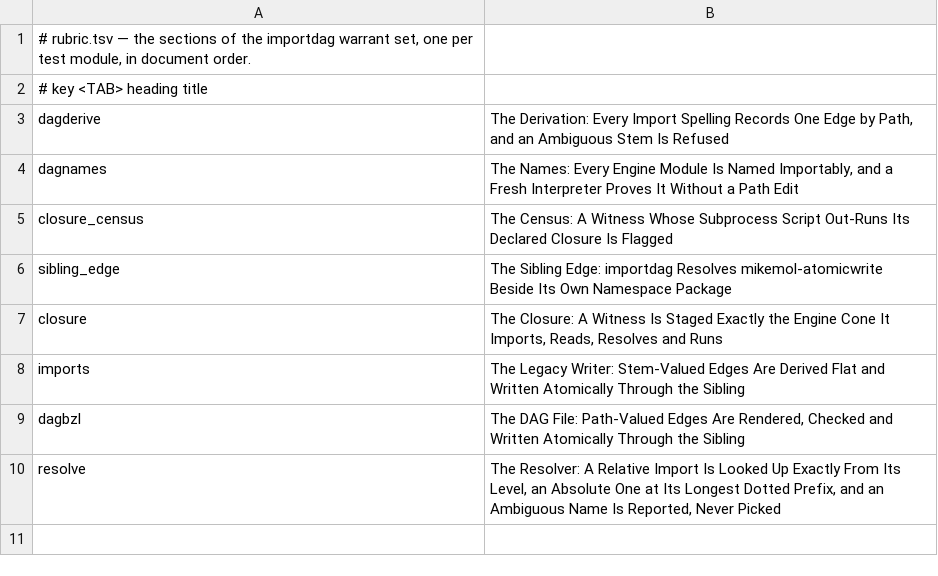
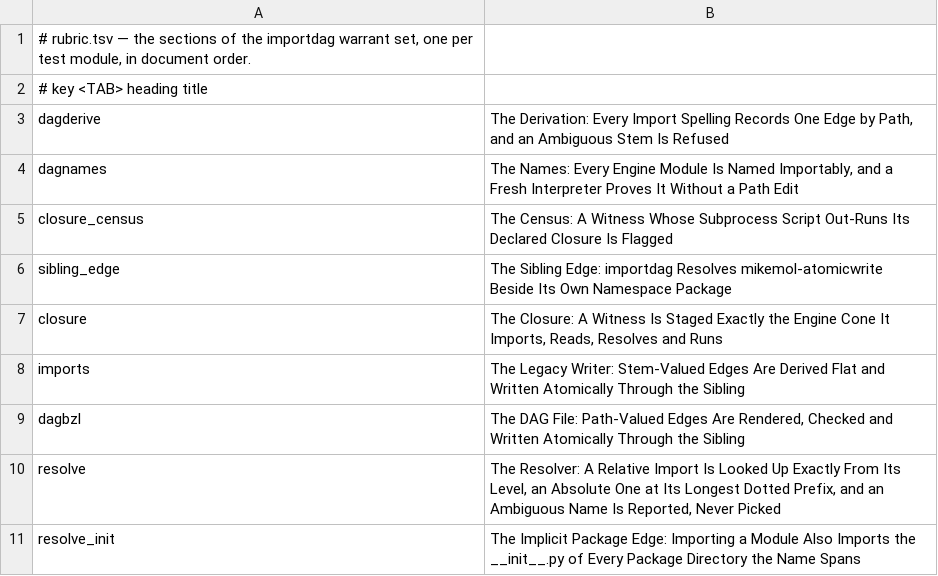
Before and after one commit to mikemol/mtools, a TSV file: importdag/rubric.tsv, drawn as a sheet.

```diff
--- a/importdag/rubric.tsv
+++ b/importdag/rubric.tsv
@@ -10 +10,2 @@ dagbzl	The DAG File: Path-Valued Edges Are Rendered, Checked and Written Atomica
 resolve	The Resolver: A Relative Import Is Looked Up Exactly From Its Level, an Absolute One at Its Longest Dotted Prefix, and an Ambiguous Name Is Reported, Never Picked
+resolve_init	The Implicit Package Edge: Importing a Module Also Imports the __init__.py of Every Package Directory the Name Spans
```
Also changed, not shown: pathsforward/rubric.tsv, 12 other files.
